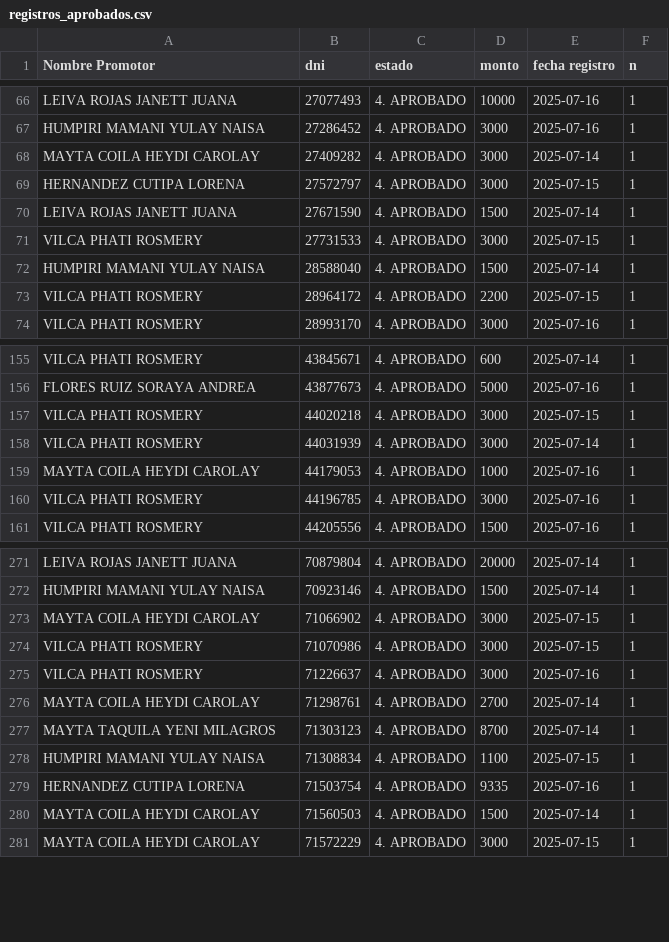
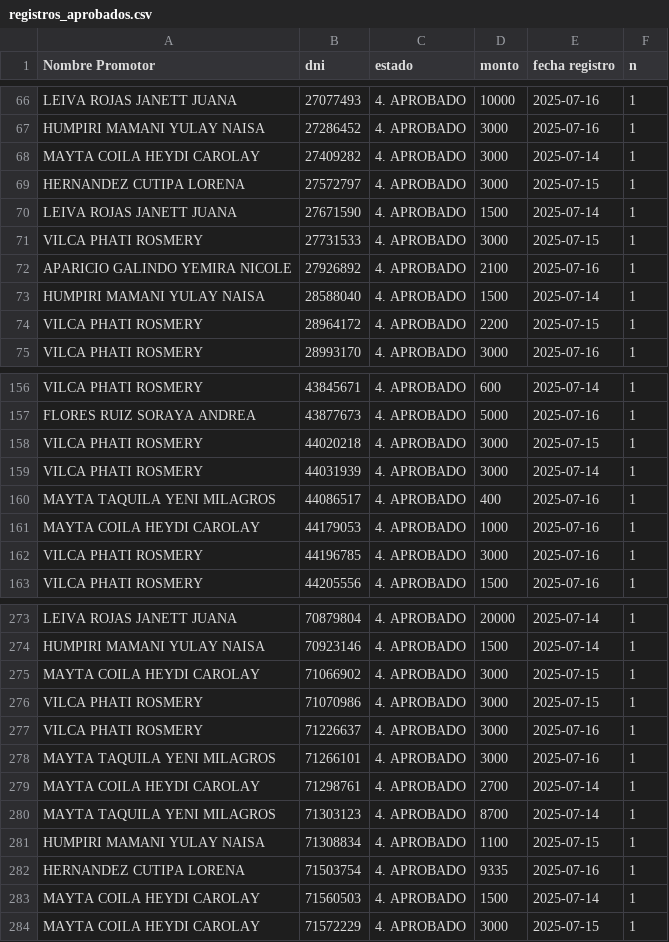
Before and after one commit to WFLAR0/reporte_online_s_bi, a CSV file: registros_aprobados.csv, drawn as a sheet; only a part is shown, gaps mark what is left out; the diff names each change by its address in the sheet, - before the commit and + after, or states it on an @@ line.

Commit message:
Actualización de registros_aprobados.csv

```diff
--- a/registros_aprobados.csv
+++ b/registros_aprobados.csv
+row 72: APARICIO GALINDO YEMIRA NICOLE | 27926892 | 4. APROBADO | 2100 | 2025-07-16 | 1
+row 160: MAYTA TAQUILA YENI MILAGROS | 44086517 | 4. APROBADO | 400 | 2025-07-16 | 1
+row 278: MAYTA TAQUILA YENI MILAGROS | 71266101 | 4. APROBADO | 3000 | 2025-07-16 | 1
```
